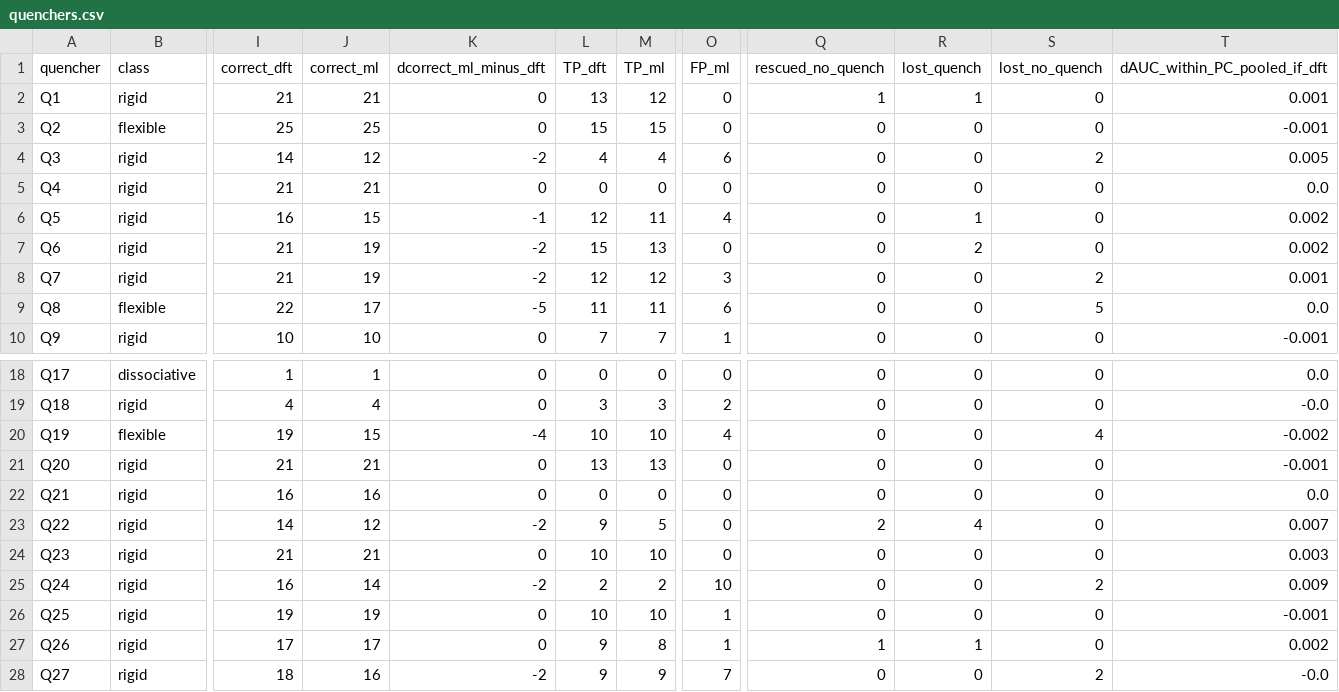
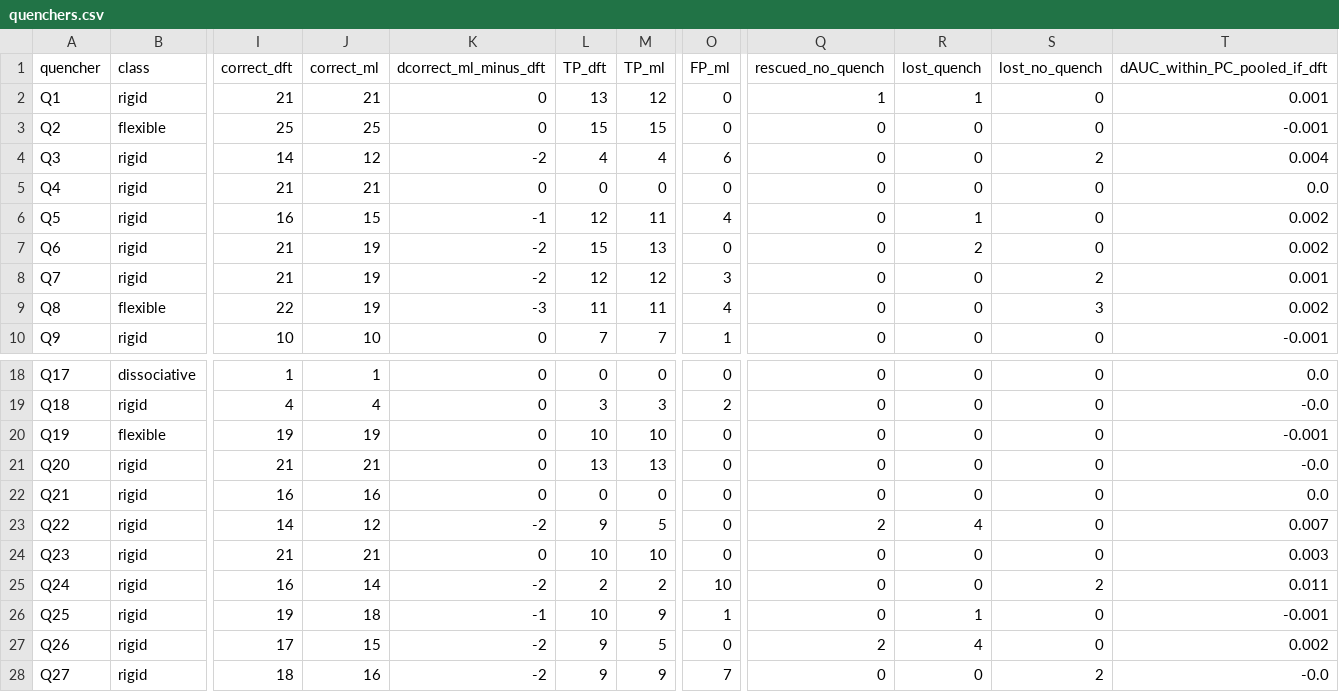
Before and after one commit to niklashoelter/MarcusEnTdecker, a CSV file: benchmark/further_analysis/results/ml_vs_dft/quenchers.csv, drawn as a sheet; only a part is shown, gaps mark what is left out; the diff covers the shown part only; the diff names each change by its address in the sheet, - before the commit and + after, or states it on an @@ line.

```diff
--- a/benchmark/further_analysis/results/ml_vs_dft/quenchers.csv
+++ b/benchmark/further_analysis/results/ml_vs_dft/quenchers.csv
-T4 (dAUC_within_PC_pooled_if_dft): 0.005
+T4 (dAUC_within_PC_pooled_if_dft): 0.004
-J9 (correct_ml): 17
+J9 (correct_ml): 19
-K9 (dcorrect_ml_minus_dft): -5
+K9 (dcorrect_ml_minus_dft): -3
-O9 (FP_ml): 6
+O9 (FP_ml): 4
-S9 (lost_no_quench): 5
+S9 (lost_no_quench): 3
-T9 (dAUC_within_PC_pooled_if_dft): 0.0
+T9 (dAUC_within_PC_pooled_if_dft): 0.002
-J20 (correct_ml): 15
+J20 (correct_ml): 19
-K20 (dcorrect_ml_minus_dft): -4
+K20 (dcorrect_ml_minus_dft): 0
-O20 (FP_ml): 4
+O20 (FP_ml): 0
-S20 (lost_no_quench): 4
+S20 (lost_no_quench): 0
-T20 (dAUC_within_PC_pooled_if_dft): -0.002
+T20 (dAUC_within_PC_pooled_if_dft): -0.001
-T21 (dAUC_within_PC_pooled_if_dft): -0.001
+T21 (dAUC_within_PC_pooled_if_dft): -0.0
-T25 (dAUC_within_PC_pooled_if_dft): 0.009
+T25 (dAUC_within_PC_pooled_if_dft): 0.011
-J26 (correct_ml): 19
+J26 (correct_ml): 18
-K26 (dcorrect_ml_minus_dft): 0
+K26 (dcorrect_ml_minus_dft): -1
-M26 (TP_ml): 10
+M26 (TP_ml): 9
-R26 (lost_quench): 0
+R26 (lost_quench): 1
-J27 (correct_ml): 17
+J27 (correct_ml): 15
-K27 (dcorrect_ml_minus_dft): 0
+K27 (dcorrect_ml_minus_dft): -2
-M27 (TP_ml): 8
+M27 (TP_ml): 5
-O27 (FP_ml): 1
+O27 (FP_ml): 0
-Q27 (rescued_no_quench): 1
+Q27 (rescued_no_quench): 2
-R27 (lost_quench): 1
+R27 (lost_quench): 4
```
Also changed, not shown: 17 edited cells elsewhere in this file, benchmark/further_analysis/results/error_propagation/monte_carlo.csv, benchmark/further_analysis/results/error_propagation/sensitivity.csv, 20 other files.
